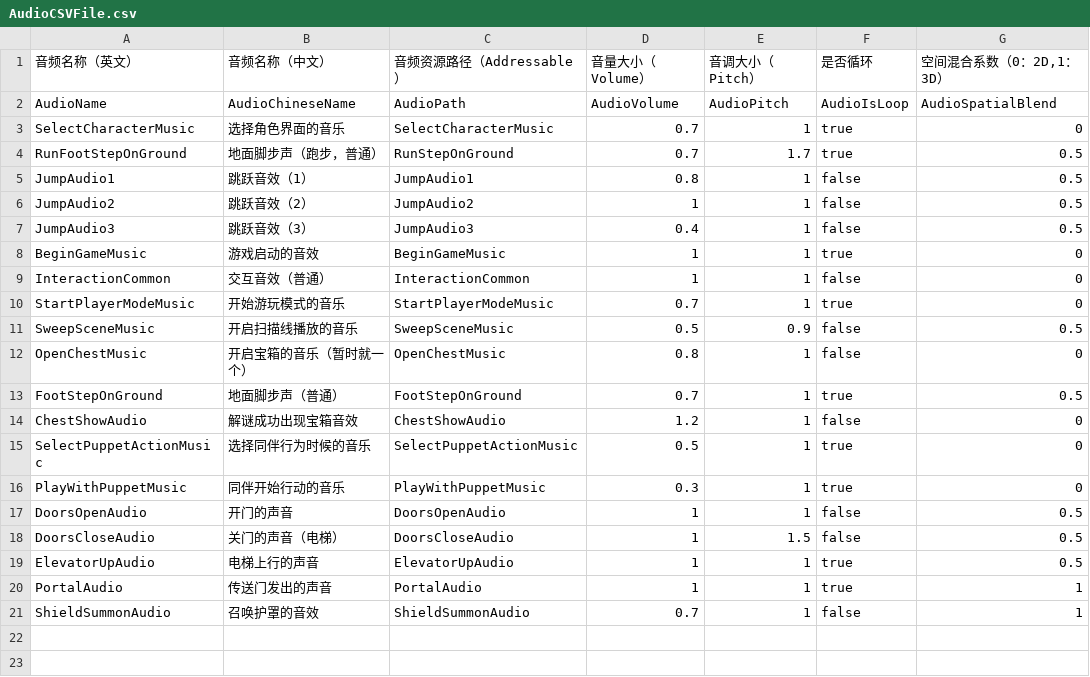
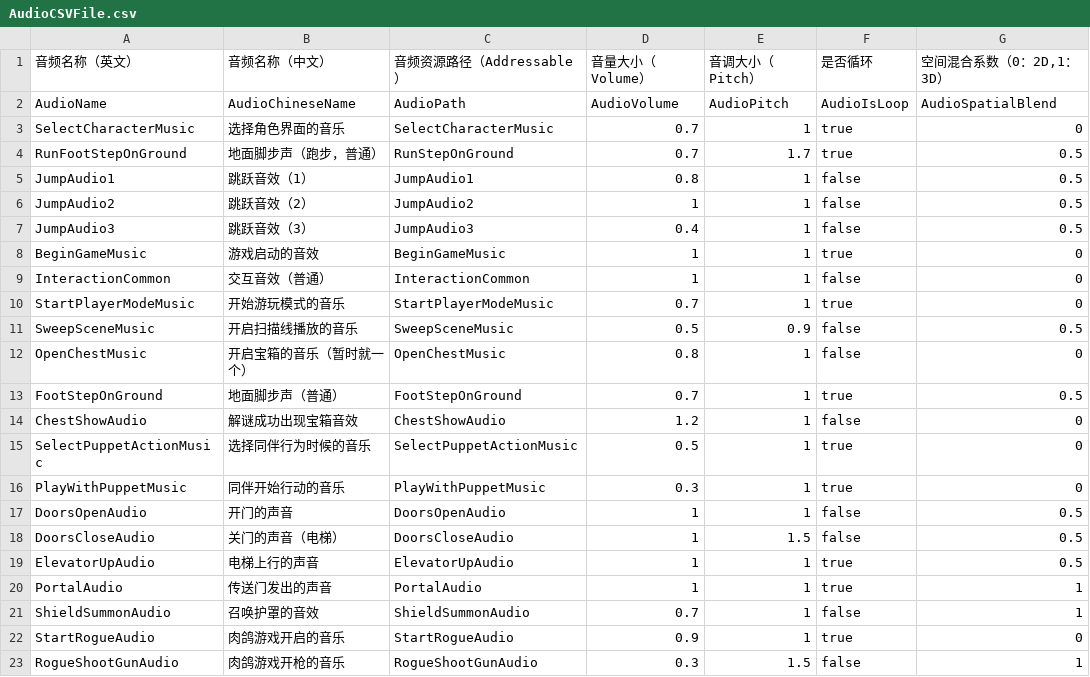
Before and after one commit to YYHHOrganization/GameDemo2024, a CSV file: Assets/Designer/CsvTable/Audios/AudioCSVFile.csv, drawn as a sheet.

```diff
--- a/Assets/Designer/CsvTable/Audios/AudioCSVFile.csv
+++ b/Assets/Designer/CsvTable/Audios/AudioCSVFile.csv
@@ -21 +21,3 @@ PortalAudio,传送门发出的声音,PortalAudio,1,1,true,1
 ShieldSummonAudio,召唤护罩的音效,ShieldSummonAudio,0.7,1,false,1
+StartRogueAudio,肉鸽游戏开启的音乐,StartRogueAudio,0.9,1,true,0
+RogueShootGunAudio,肉鸽游戏开枪的音乐,RogueShootGunAudio,0.3,1.5,false,1
```
Also changed, not shown: 20 other files.
